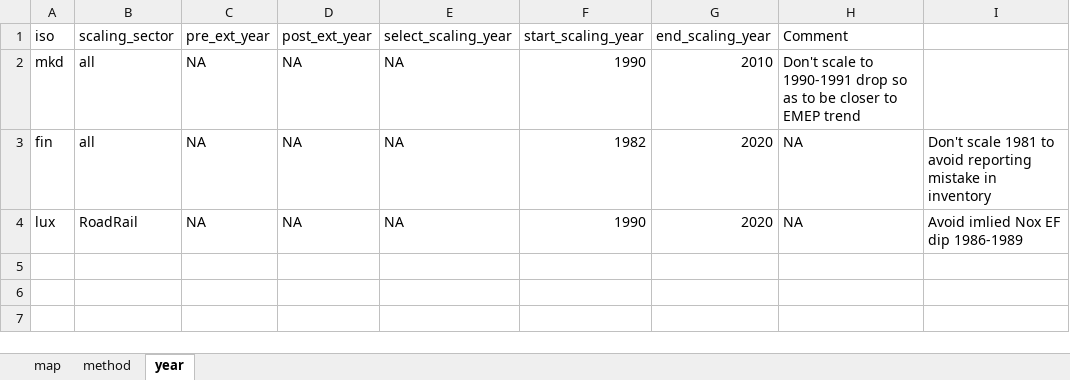
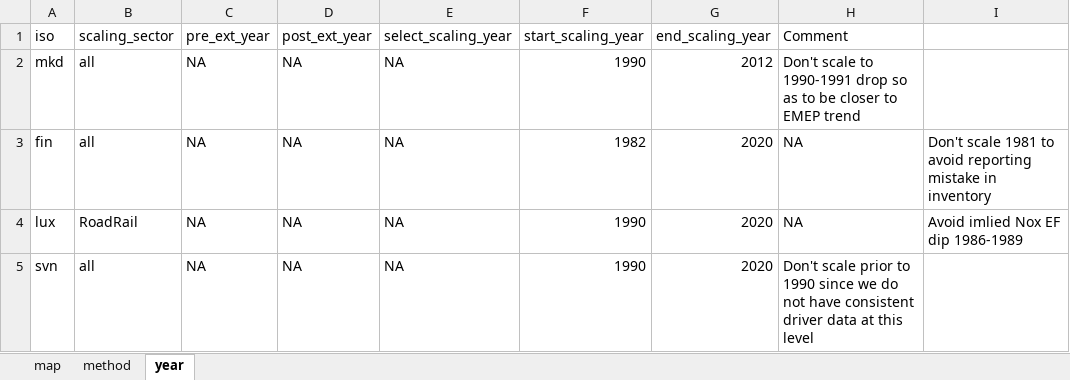
Before and after one commit to JGCRI/CEDS, an Excel workbook: input/mappings/scaling/EMEP_NFR09_scaling_mapping_SO2.xlsx, sheet year, drawn as a sheet; values as stored, in another font and other column widths than the file's, no borders; the diff names each change by its address in the sheet, - before the commit and + after, or states it on an @@ line.

Commit message:
Revise EMEP SO2 scaling

```diff
--- a/input/mappings/scaling/EMEP_NFR09_scaling_mapping_SO2.xlsx (sheet year)
+++ b/input/mappings/scaling/EMEP_NFR09_scaling_mapping_SO2.xlsx (sheet year)
-G2 (end_scaling_year): 2010
+G2 (end_scaling_year): 2012
+row 5: svn | all | NA | NA | NA | 1990 | 2020 | Don't scale prior to 1990 since we do not have consistent driver data at this level
```
Also changed, not shown: sheet method, input/mappings/scaling/EMEP_NFR14_scaling_mapping_SO2.xlsx.
